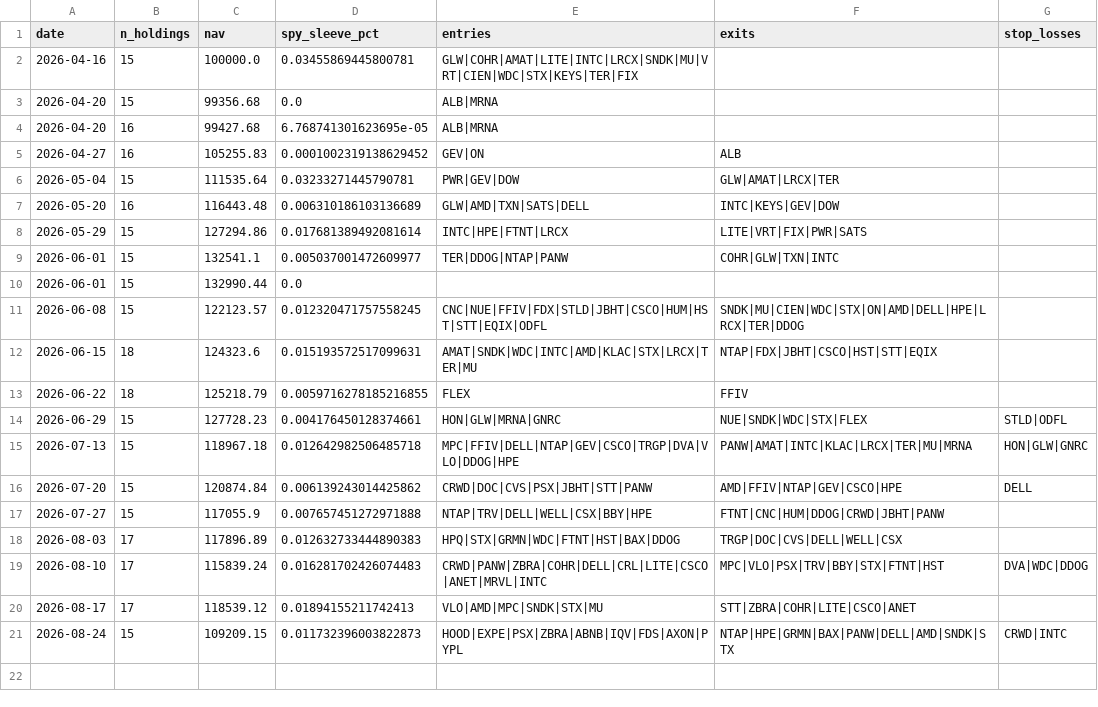
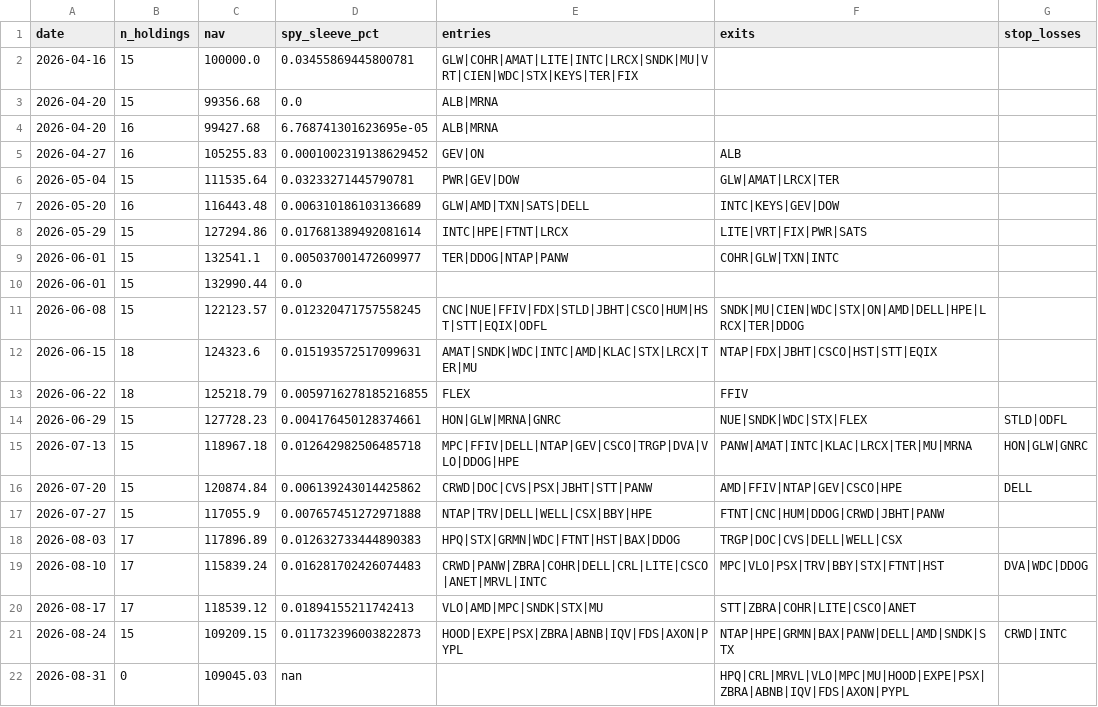
Before and after one commit to ricky8806-git/Momentum_Strategy, a CSV file: rebalance_log.csv, drawn as a sheet; the diff names each change by its address in the sheet, - before the commit and + after, or states it on an @@ line.

```diff
--- a/rebalance_log.csv
+++ b/rebalance_log.csv
+row 22: 2026-08-31 | 0 | 109045.03 | nan |  | HPQ|CRL|MRVL|VLO|MPC|MU|HOOD|EXPE|PSX|ZBRA|ABNB|IQV|FDS|AXON|PYPL
```
Also changed, not shown: trades_log.csv, 2 other files.
